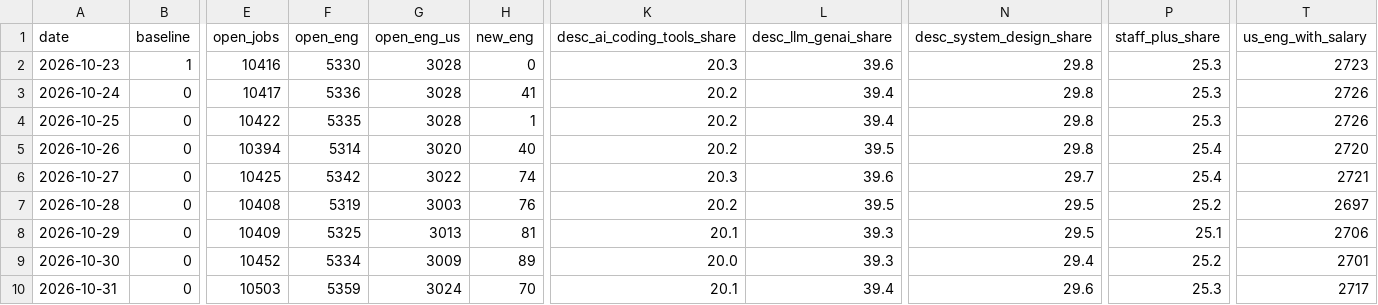
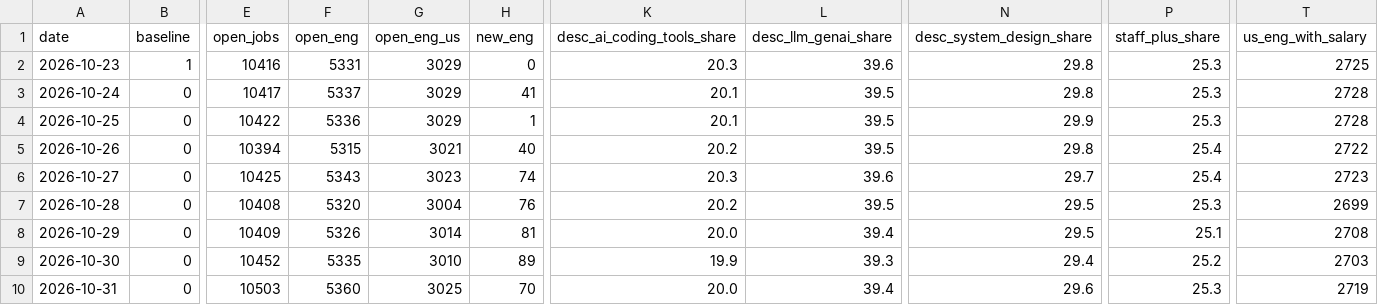
Before and after one commit to Xenzoro/sweAiTracker, a CSV file: data/boards/daily_summary.csv, drawn as a sheet; only a part is shown, gaps mark what is left out; the diff covers the shown part only; the diff names each change by its address in the sheet, - before the commit and + after, or states it on an @@ line.

```diff
--- a/data/boards/daily_summary.csv
+++ b/data/boards/daily_summary.csv
-F2 (open_eng): 5330
+F2 (open_eng): 5331
-G2:G4 (open_eng_us): 3028
+G2:G4 (open_eng_us): 3029
-T2 (us_eng_with_salary): 2723
+T2 (us_eng_with_salary): 2725
-F3 (open_eng): 5336
+F3 (open_eng): 5337
-K3:K4 (desc_ai_coding_tools_share): 20.2
+K3:K4 (desc_ai_coding_tools_share): 20.1
-L3:L4 (desc_llm_genai_share): 39.4
+L3:L4 (desc_llm_genai_share): 39.5
-T3:T4 (us_eng_with_salary): 2726
+T3:T4 (us_eng_with_salary): 2728
-F4 (open_eng): 5335
+F4 (open_eng): 5336
-N4 (desc_system_design_share): 29.8
+N4 (desc_system_design_share): 29.9
-F5 (open_eng): 5314
+F5 (open_eng): 5315
-G5 (open_eng_us): 3020
+G5 (open_eng_us): 3021
-T5 (us_eng_with_salary): 2720
+T5 (us_eng_with_salary): 2722
-F6 (open_eng): 5342
+F6 (open_eng): 5343
-G6 (open_eng_us): 3022
+G6 (open_eng_us): 3023
-T6 (us_eng_with_salary): 2721
+T6 (us_eng_with_salary): 2723
-F7 (open_eng): 5319
+F7 (open_eng): 5320
-G7 (open_eng_us): 3003
+G7 (open_eng_us): 3004
-P7 (staff_plus_share): 25.2
+P7 (staff_plus_share): 25.3
-T7 (us_eng_with_salary): 2697
+T7 (us_eng_with_salary): 2699
-F8 (open_eng): 5325
+F8 (open_eng): 5326
-G8 (open_eng_us): 3013
+G8 (open_eng_us): 3014
-K8 (desc_ai_coding_tools_share): 20.1
+K8 (desc_ai_coding_tools_share): 20.0
-L8 (desc_llm_genai_share): 39.3
+L8 (desc_llm_genai_share): 39.4
-T8 (us_eng_with_salary): 2706
+T8 (us_eng_with_salary): 2708
-F9 (open_eng): 5334
+F9 (open_eng): 5335
-G9 (open_eng_us): 3009
+G9 (open_eng_us): 3010
-K9 (desc_ai_coding_tools_share): 20.0
+K9 (desc_ai_coding_tools_share): 19.9
-T9 (us_eng_with_salary): 2701
+T9 (us_eng_with_salary): 2703
-F10 (open_eng): 5359
+F10 (open_eng): 5360
-G10 (open_eng_us): 3024
+G10 (open_eng_us): 3025
-K10 (desc_ai_coding_tools_share): 20.1
+K10 (desc_ai_coding_tools_share): 20.0
-T10 (us_eng_with_salary): 2717
+T10 (us_eng_with_salary): 2719
```
Also changed, not shown: 1 added row and 42 edited cells elsewhere in this file, data/boards/category_summary.csv, data/boards/company_summary.csv, 7 other files.
